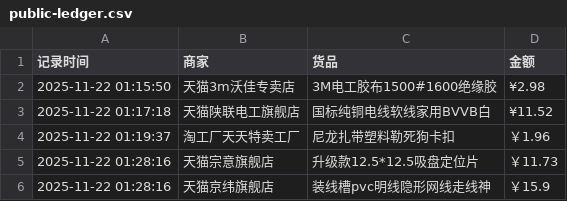
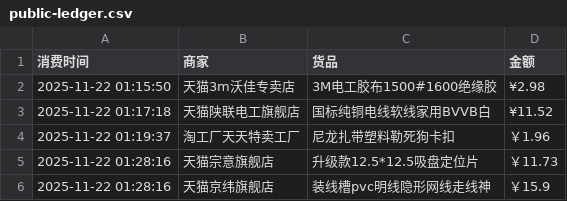
Before and after one commit to Lay-Yin/SUSTech-baseball-Softball-Team-Public-ledger, a CSV file: public-ledger.csv, drawn as a sheet; only a part is shown.

Commit message:
Update public-ledger.csv

```diff
--- a/public-ledger.csv
+++ b/public-ledger.csv
@@ -1,2 +1,2 @@
-记录时间,商家,货品,金额
+消费时间,商家,货品,金额
 2025-11-22 01:15:50,天猫3m沃佳专卖店,3M电工胶布1500#1600绝缘胶,¥2.98
```
